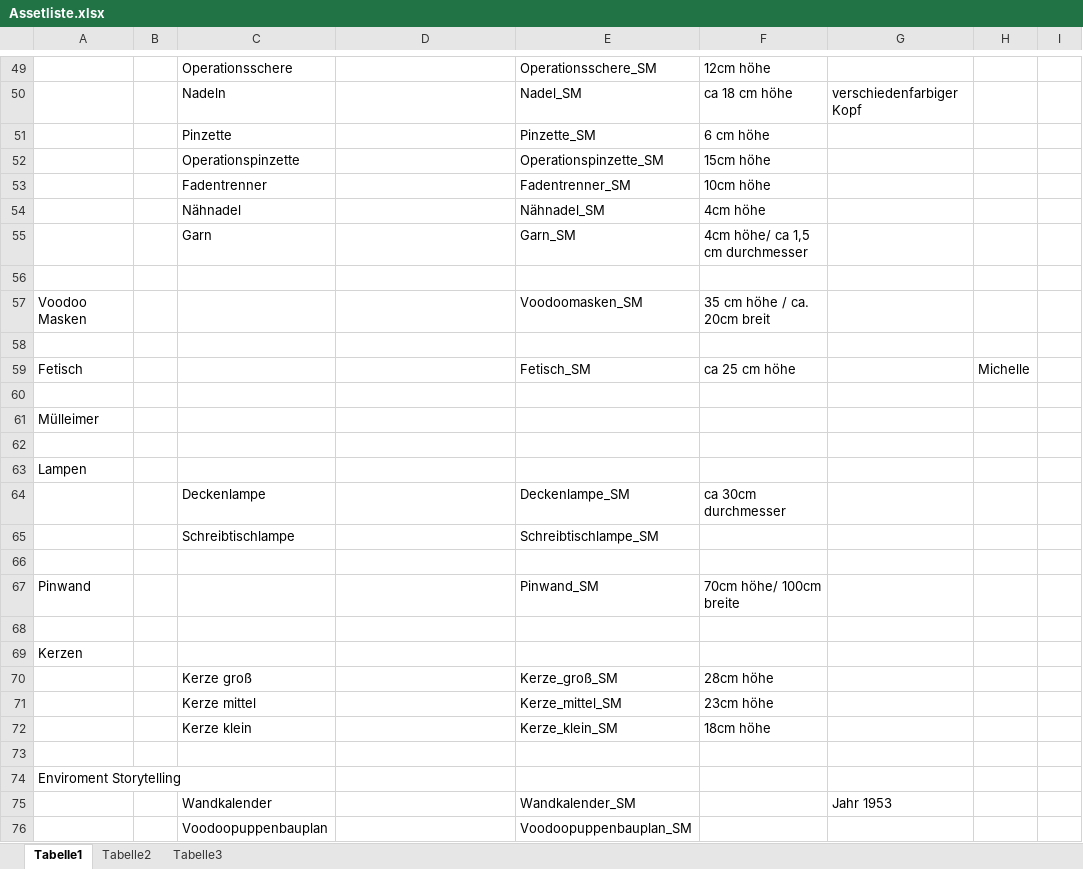
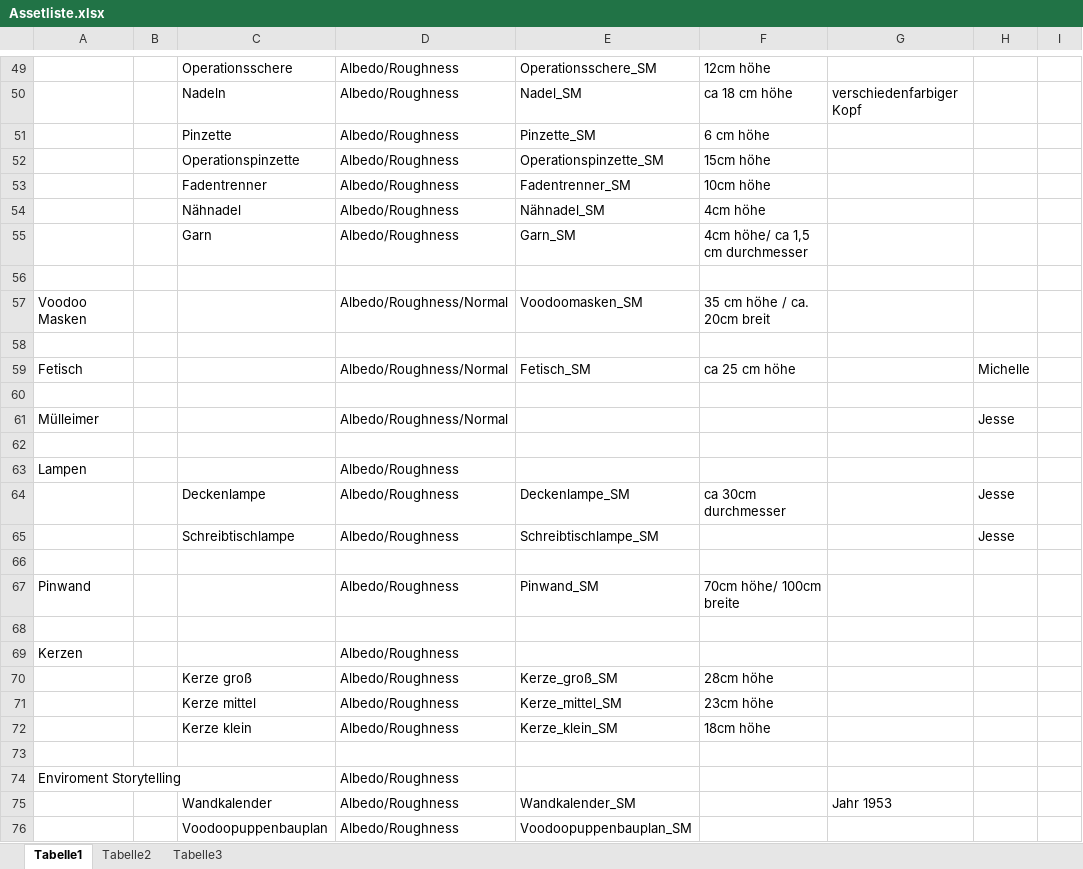
Before and after one commit to ArtjomProGrammer/Voodoo, an Excel workbook: _Artbible/Assetliste.xlsx, sheet Tabelle1, drawn as a sheet; only a part is shown, gaps mark what is left out; values as stored, in another font and other column widths than the file's, no cell formats; the diff covers the shown part only; the diff names each change by its address in the sheet, - before the commit and + after, or states it on an @@ line.

```diff
--- a/_Artbible/Assetliste.xlsx (sheet Tabelle1)
+++ b/_Artbible/Assetliste.xlsx (sheet Tabelle1)
-D49:D55: (empty)
+D49:D55: Albedo/Roughness
-D57: (empty)
+D57: Albedo/Roughness/Normal
-D59: (empty)
+D59: Albedo/Roughness/Normal
-D61: (empty)
+D61: Albedo/Roughness/Normal
-H61: (empty)
+H61: Jesse
-D63:D65: (empty)
+D63:D65: Albedo/Roughness
-H64:H65: (empty)
+H64:H65: Jesse
-D67: (empty)
+D67: Albedo/Roughness
-D69:D72: (empty)
+D69:D72: Albedo/Roughness
-D74:D76: (empty)
+D74:D76: Albedo/Roughness
```
Also changed, not shown: 10 added rows and 79 edited cells elsewhere in this sheet, cell formats, 3 other files.
